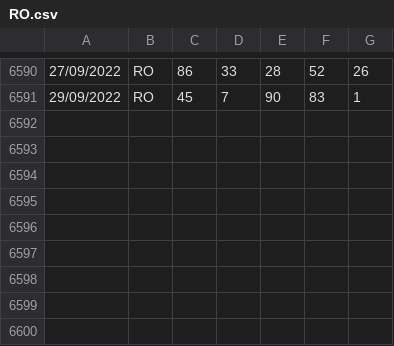
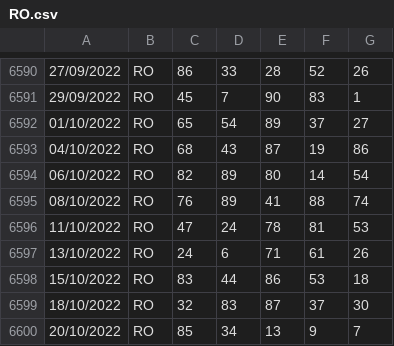
Before and after one commit to OnizukaPy/EstrazioniLotto, a CSV file: RO.csv, drawn as a sheet; only a part is shown, gaps mark what is left out; the diff names each change by its address in the sheet, - before the commit and + after, or states it on an @@ line.

```diff
--- a/RO.csv
+++ b/RO.csv
+row 6592: 01/10/2022 | RO | 65 | 54 | 89 | 37 | 27
+row 6593: 04/10/2022 | RO | 68 | 43 | 87 | 19 | 86
+row 6594: 06/10/2022 | RO | 82 | 89 | 80 | 14 | 54
+row 6595: 08/10/2022 | RO | 76 | 89 | 41 | 88 | 74
+row 6596: 11/10/2022 | RO | 47 | 24 | 78 | 81 | 53
+row 6597: 13/10/2022 | RO | 24 | 6 | 71 | 61 | 26
+row 6598: 15/10/2022 | RO | 83 | 44 | 86 | 53 | 18
+row 6599: 18/10/2022 | RO | 32 | 83 | 87 | 37 | 30
+row 6600: 20/10/2022 | RO | 85 | 34 | 13 | 9 | 7
```
Also changed, not shown: BA.csv, MI.csv, 10 other files.
